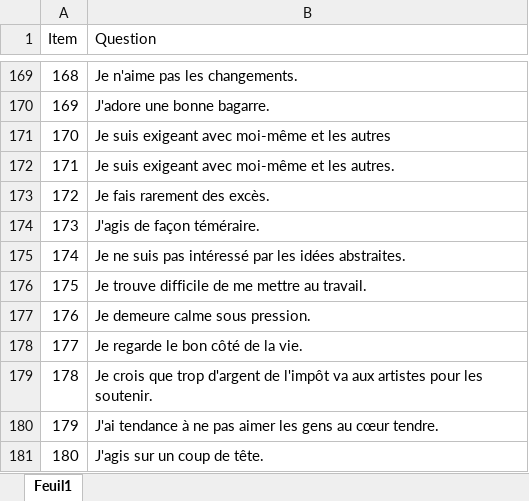
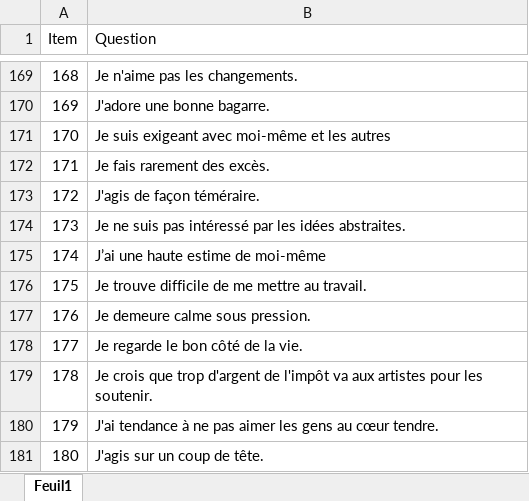
Before and after one commit to ouriagan/blog, an Excel workbook: _posts/2023-02-12-ipipneo300fr/ipipneo_300fr.xlsx, sheet Feuil1, drawn as a sheet; only a part is shown, gaps mark what is left out; values as stored, in another font and other column widths than the file's, no borders; the diff names each change by its address in the sheet, - before the commit and + after, or states it on an @@ line.

```diff
--- a/_posts/2023-02-12-ipipneo300fr/ipipneo_300fr.xlsx (sheet Feuil1)
+++ b/_posts/2023-02-12-ipipneo300fr/ipipneo_300fr.xlsx (sheet Feuil1)
-B172 (Question): Je suis exigeant avec moi-même et les autres.
+B172 (Question): Je fais rarement des excès.
-B173 (Question): Je fais rarement des excès.
+B173 (Question): J'agis de façon téméraire.
-B174 (Question): J'agis de façon téméraire.
+B174 (Question): Je ne suis pas intéressé par les idées abstraites.
-B175 (Question): Je ne suis pas intéressé par les idées abstraites.
+B175 (Question): J’ai une haute estime de moi-même
```
Also changed, not shown: _site/posts/2023-02-12-ipipneo300fr/ipipneo_300fr.xlsx, 11 other files.
